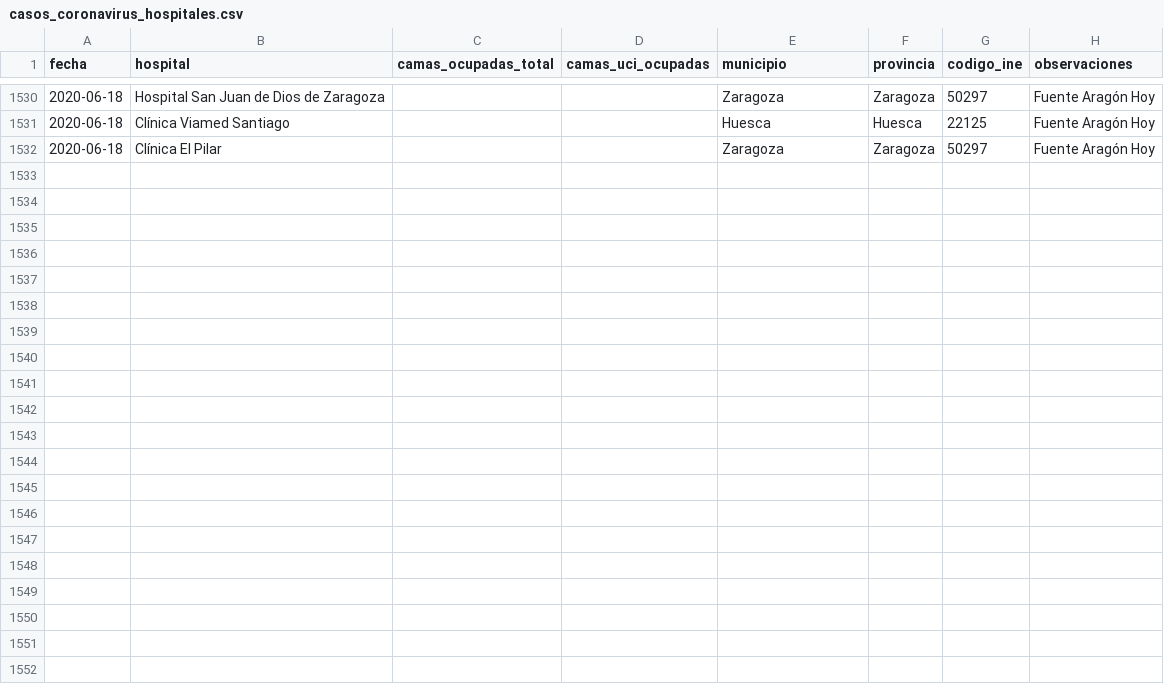
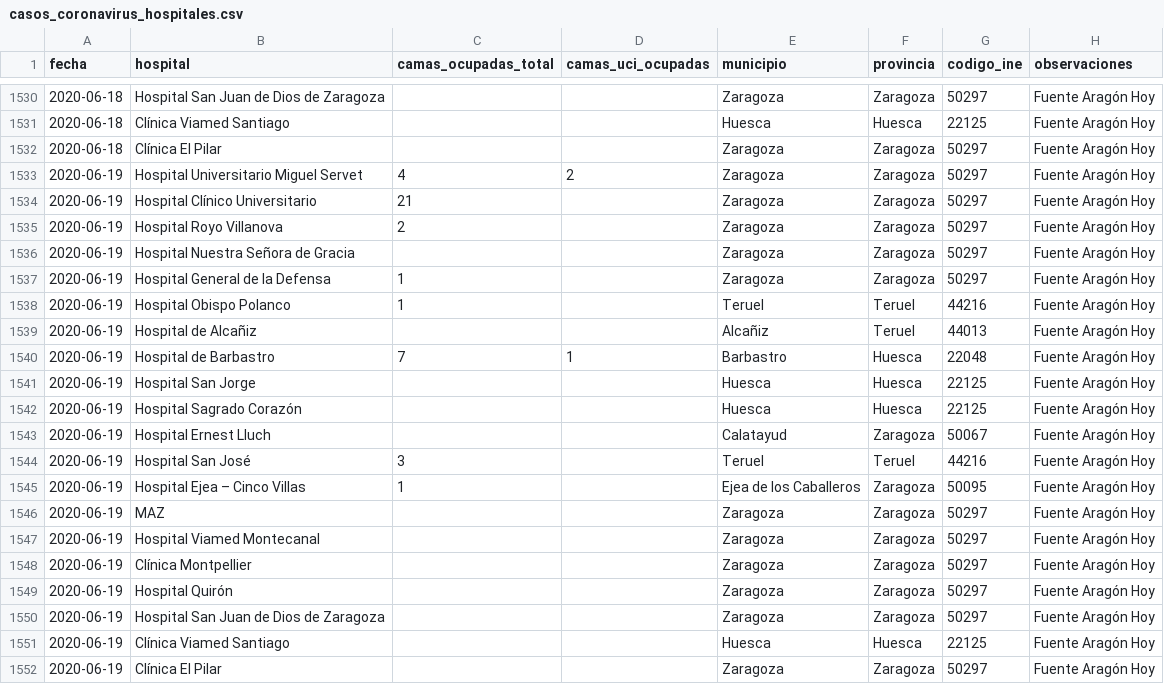
Before and after one commit to danilat/covid-19-aragon, a CSV file: sources/casos_coronavirus_hospitales.csv, drawn as a sheet; only a part is shown, gaps mark what is left out.

Commit message:
Updating data with 19/06

```diff
--- a/sources/casos_coronavirus_hospitales.csv
+++ b/sources/casos_coronavirus_hospitales.csv
@@ -1532 +1532,21 @@
 2020-06-18;"Clínica El Pilar";;;"Zaragoza";"Zaragoza";50297;"Fuente Aragón Hoy"
+2020-06-19;"Hospital Universitario Miguel Servet";4;2;"Zaragoza";"Zaragoza";50297;"Fuente Aragón Hoy"
+2020-06-19;"Hospital Clínico Universitario";21;;"Zaragoza";"Zaragoza";50297;"Fuente Aragón Hoy"
+2020-06-19;"Hospital Royo Villanova";2;;"Zaragoza";"Zaragoza";50297;"Fuente Aragón Hoy"
+2020-06-19;"Hospital Nuestra Señora de Gracia";;;"Zaragoza";"Zaragoza";50297;"Fuente Aragón Hoy"
+2020-06-19;"Hospital General de la Defensa";1;;"Zaragoza";"Zaragoza";50297;"Fuente Aragón Hoy"
+2020-06-19;"Hospital Obispo Polanco";1;;"Teruel";"Teruel";44216;"Fuente Aragón Hoy"
+2020-06-19;"Hospital de Alcañiz";;;"Alcañiz";"Teruel";44013;"Fuente Aragón Hoy"
+2020-06-19;"Hospital de Barbastro";7;1;"Barbastro";"Huesca";22048;"Fuente Aragón Hoy"
+2020-06-19;"Hospital San Jorge";;;"Huesca";"Huesca";22125;"Fuente Aragón Hoy"
+2020-06-19;"Hospital Sagrado Corazón";;;"Huesca";"Huesca";22125;"Fuente Aragón Hoy"
+2020-06-19;"Hospital Ernest Lluch";;;"Calatayud";"Zaragoza";50067;"Fuente Aragón Hoy"
+2020-06-19;"Hospital San José";3;;"Teruel";"Teruel";44216;"Fuente Aragón Hoy"
+2020-06-19;"Hospital Ejea – Cinco Villas";1;;"Ejea de los Caballeros";"Zaragoza";50095;"Fuente Aragón Hoy"
+2020-06-19;"MAZ";;;"Zaragoza";"Zaragoza";50297;"Fuente Aragón Hoy"
+2020-06-19;"Hospital Viamed Montecanal";;;"Zaragoza";"Zaragoza";50297;"Fuente Aragón Hoy"
+2020-06-19;"Clínica Montpellier";;;"Zaragoza";"Zaragoza";50297;"Fuente Aragón Hoy"
+2020-06-19;"Hospital Quirón";;;"Zaragoza";"Zaragoza";50297;"Fuente Aragón Hoy"
+2020-06-19;"Hospital San Juan de Dios de Zaragoza";;;"Zaragoza";"Zaragoza";50297;"Fuente Aragón Hoy"
+2020-06-19;"Clínica Viamed Santiago";;;"Huesca";"Huesca";22125;"Fuente Aragón Hoy"
+2020-06-19;"Clínica El Pilar";;;"Zaragoza";"Zaragoza";50297;"Fuente Aragón Hoy"
```
Also changed, not shown: _data/coronavirus_cases.csv, _data/coronavirus_cases_huesca.csv, 11 other files.
